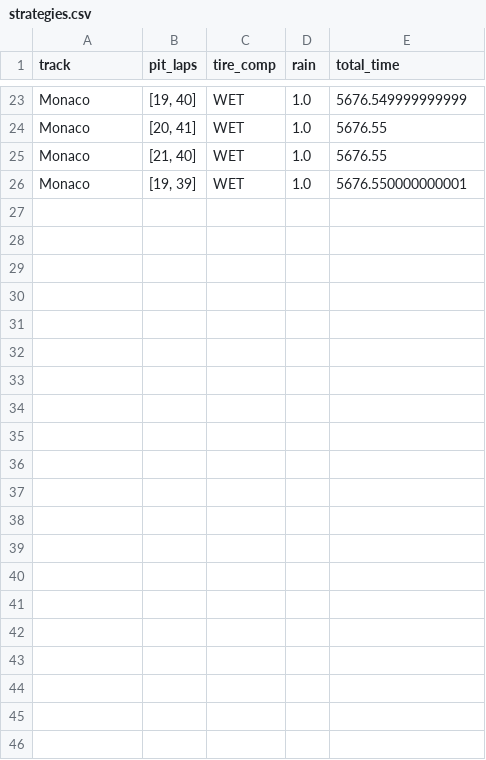
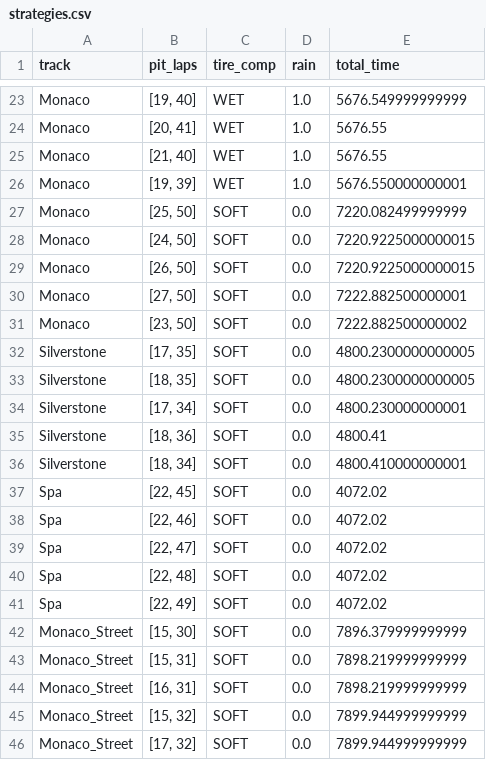
Before and after one commit to GoneCase261/FPO, a CSV file: strategies.csv, drawn as a sheet; only a part is shown, gaps mark what is left out.

Commit message:
w16-data cleaning

```diff
--- a/strategies.csv
+++ b/strategies.csv
@@ -26 +26,21 @@ Monaco,"[21, 40]",WET,1.0,5676.55
 Monaco,"[19, 39]",WET,1.0,5676.550000000001
+Monaco,"[25, 50]",SOFT,0.0,7220.082499999999
+Monaco,"[24, 50]",SOFT,0.0,7220.9225000000015
+Monaco,"[26, 50]",SOFT,0.0,7220.9225000000015
+Monaco,"[27, 50]",SOFT,0.0,7222.882500000001
+Monaco,"[23, 50]",SOFT,0.0,7222.882500000002
+Silverstone,"[17, 35]",SOFT,0.0,4800.2300000000005
+Silverstone,"[18, 35]",SOFT,0.0,4800.2300000000005
+Silverstone,"[17, 34]",SOFT,0.0,4800.230000000001
+Silverstone,"[18, 36]",SOFT,0.0,4800.41
+Silverstone,"[18, 34]",SOFT,0.0,4800.410000000001
+Spa,"[22, 45]",SOFT,0.0,4072.02
+Spa,"[22, 46]",SOFT,0.0,4072.02
+Spa,"[22, 47]",SOFT,0.0,4072.02
+Spa,"[22, 48]",SOFT,0.0,4072.02
+Spa,"[22, 49]",SOFT,0.0,4072.02
+Monaco_Street,"[15, 30]",SOFT,0.0,7896.379999999999
+Monaco_Street,"[15, 31]",SOFT,0.0,7898.219999999999
+Monaco_Street,"[16, 31]",SOFT,0.0,7898.219999999999
+Monaco_Street,"[15, 32]",SOFT,0.0,7899.944999999999
+Monaco_Street,"[17, 32]",SOFT,0.0,7899.944999999999
```
Also changed, not shown: 5 other files.
